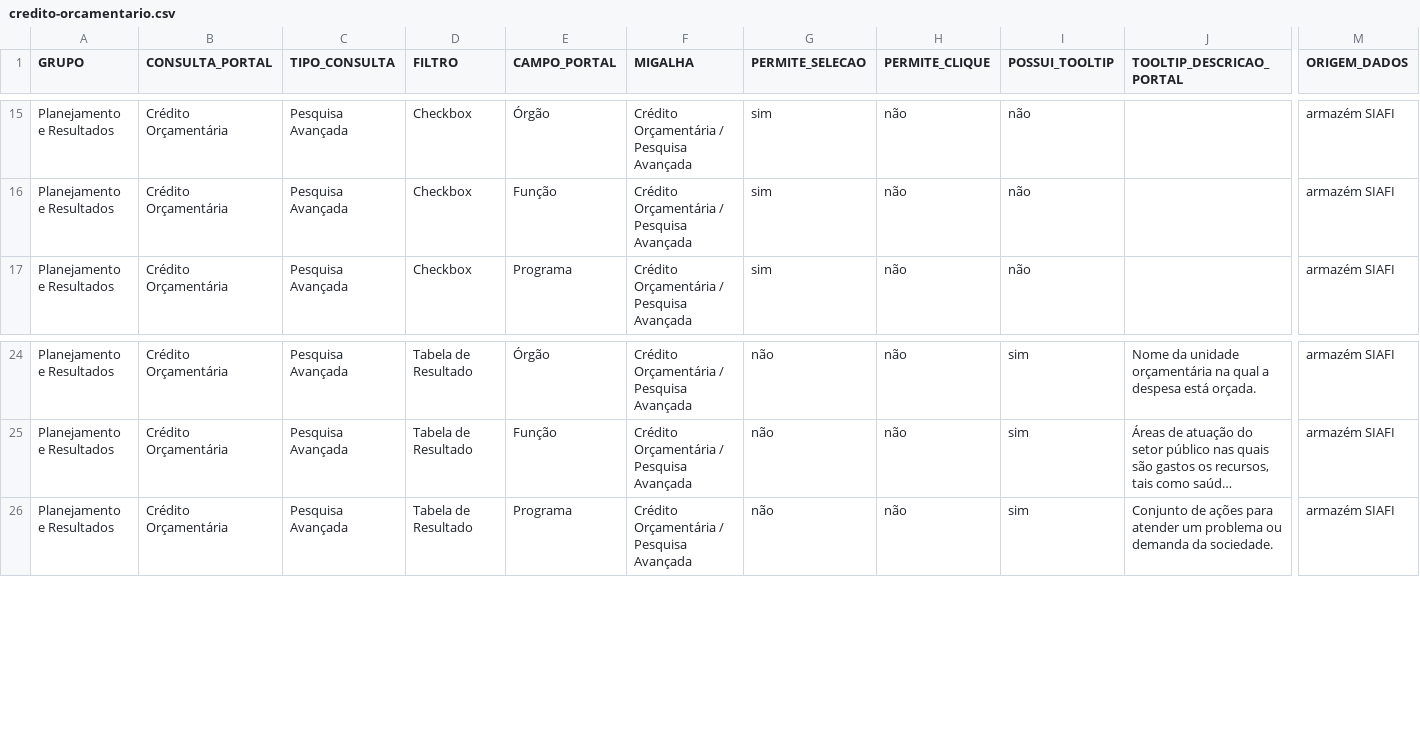
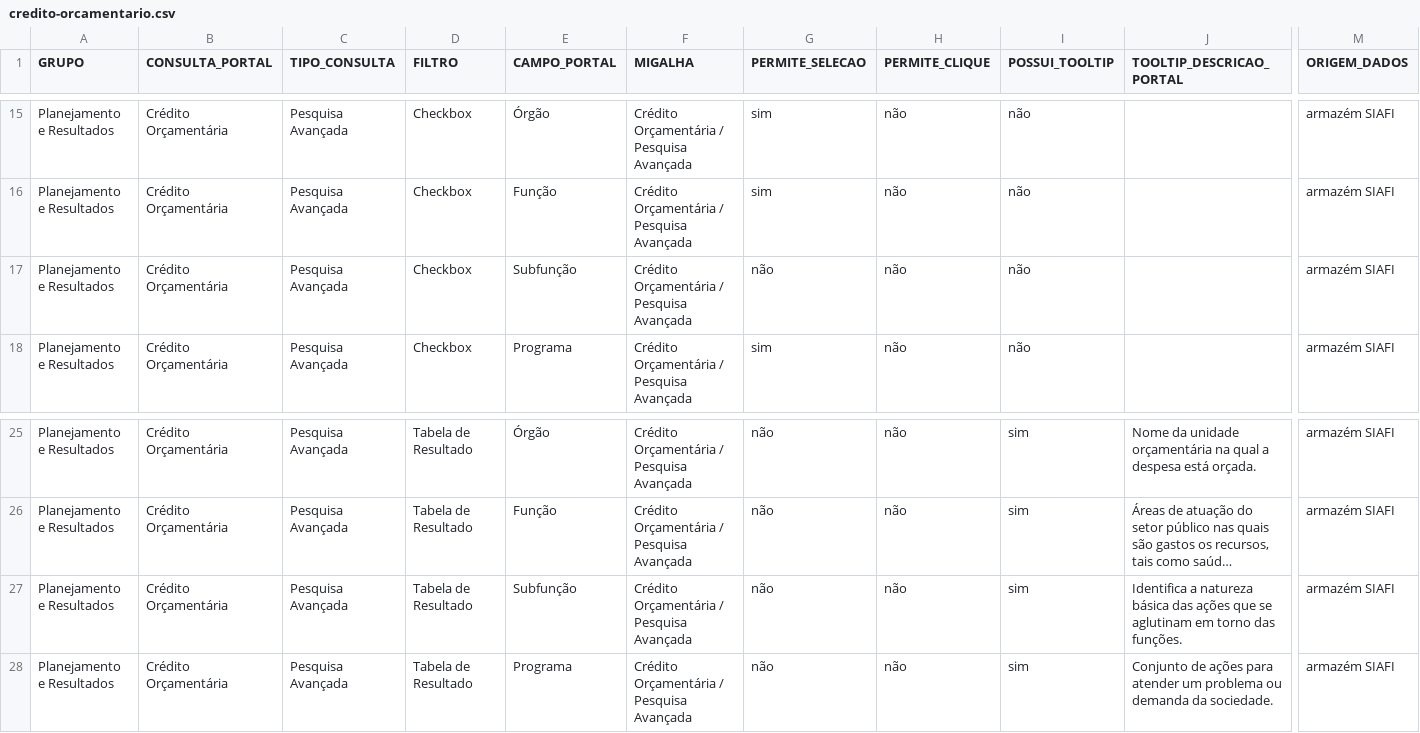
Before and after one commit to transparencia-mg/mapa-consultas-portal-transparencia, a CSV file: data/credito-orcamentario.csv, drawn as a sheet; only a part is shown, gaps mark what is left out; long unchanged cells end in …; rows hold the shown columns only; the diff names each change by its address in the sheet, - before the commit and + after, or states it on an @@ line.

Commit message:
Atualiza mapa conjunto crédito orçamentário

```diff
--- a/data/credito-orcamentario.csv
+++ b/data/credito-orcamentario.csv
+row 17: Planejamento e Resultados | Crédito Orçamentária | Pesquisa Avançada | Checkbox | Subfunção | Crédito Orçamentária / Pesquisa Avançada | não | não | não |  | armazém SIAFI
+row 27: Planejamento e Resultados | Crédito Orçamentária | Pesquisa Avançada | Tabela de Resultado | Subfunção | Crédito Orçamentária / Pesquisa Avançada | não | não | sim | Identifica a natureza básica das ações que se aglutinam em torno das funções. | armazém SIAFI
```
